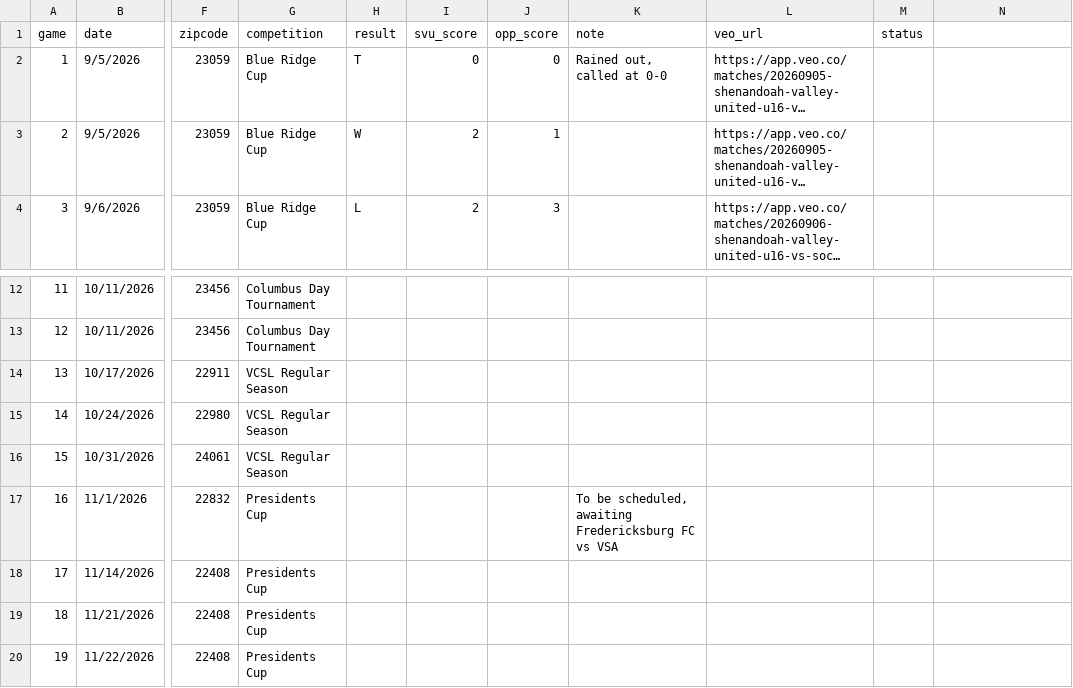
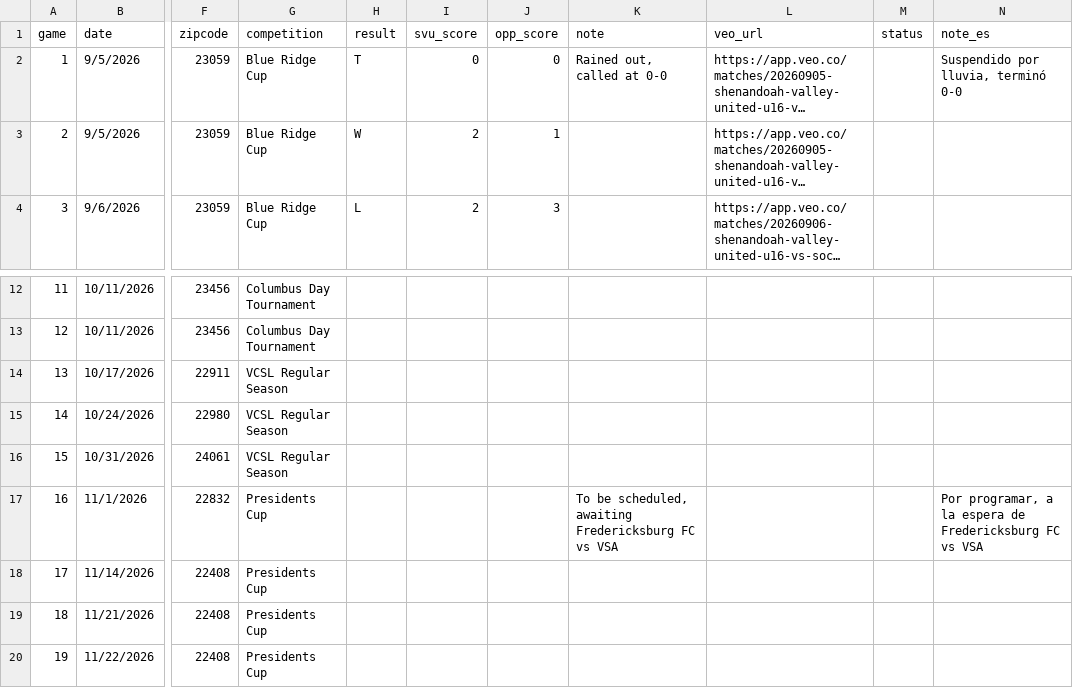
Before and after one commit to zpbandy-art/svu-u16-team-site, a CSV file: schedule.csv, drawn as a sheet; only a part is shown, gaps mark what is left out; long unchanged cells end in …; the diff names each change by its address in the sheet, - before the commit and + after, or states it on an @@ line.

```diff
--- a/schedule.csv
+++ b/schedule.csv
-N1: (empty)
+N1: note_es
-N2 (note_es): (empty)
+N2 (note_es): Suspendido por lluvia, terminó 0-0
-N17 (note_es): (empty)
+N17 (note_es): Por programar, a la espera de Fredericksburg FC vs VSA
```
Also changed, not shown: 6 other files.
